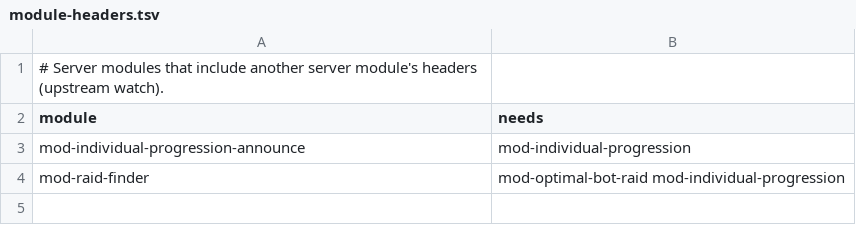
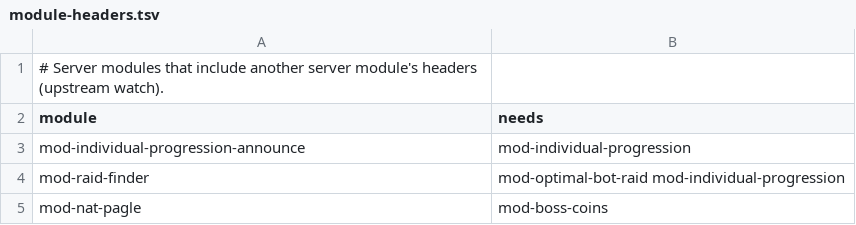
Before and after one commit to buildthehomelab/wow-ci, a TSV file: config/module-headers.tsv, drawn as a sheet.

```diff
--- a/config/module-headers.tsv
+++ b/config/module-headers.tsv
@@ -4 +4,2 @@ mod-individual-progression-announce	mod-individual-progression
 mod-raid-finder	mod-optimal-bot-raid mod-individual-progression
+mod-nat-pagle	mod-boss-coins
```
Also changed, not shown: config/server-modules.tsv, 1 other file.
